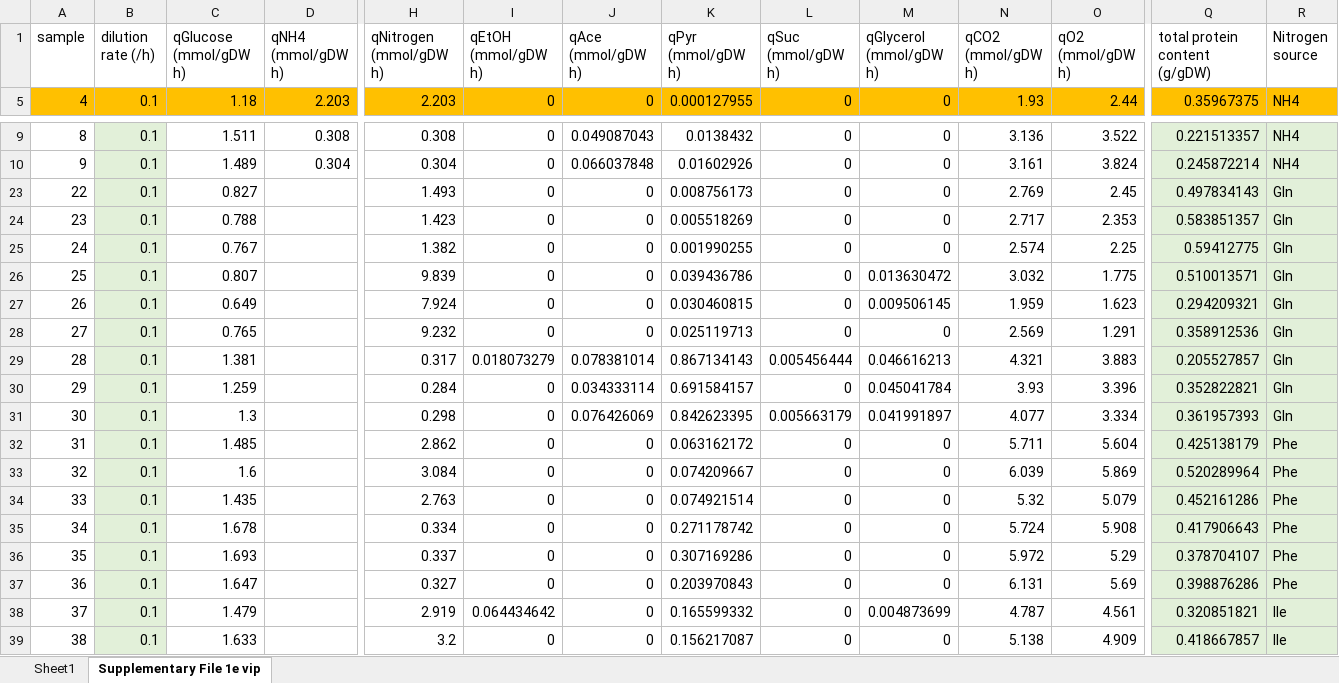
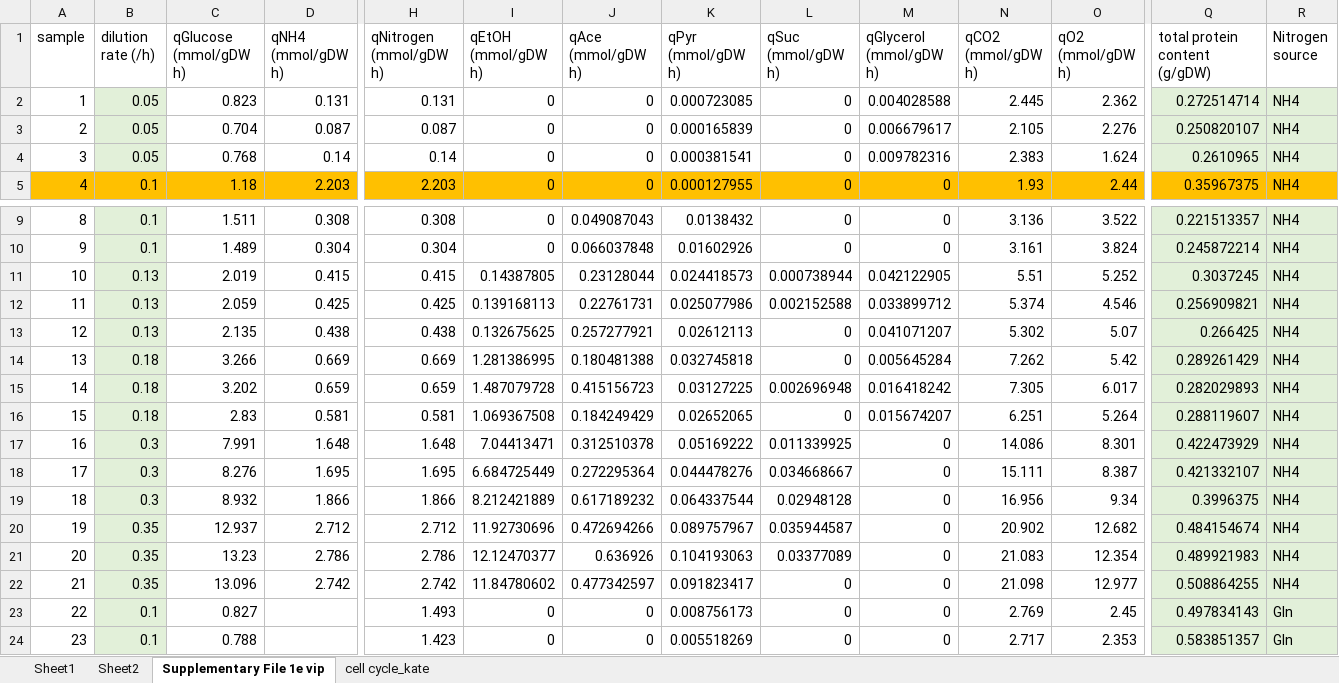
Before and after one commit to hongzhonglu/large_scale_yeast_proteomics_analysis, an Excel workbook: data/proteomics/physiology_collection.xlsx, sheet Supplementary File 1e vip, drawn as a sheet; only a part is shown, gaps mark what is left out; the shorter side is filled out with more unchanged rows; values as stored, in another font and other column widths than the file's, no borders; rows hold the shown columns only; the diff names each change by its address in the sheet, - before the commit and + after, or states it on an @@ line.

```diff
--- a/data/proteomics/physiology_collection.xlsx (sheet Supplementary File 1e vip)
+++ b/data/proteomics/physiology_collection.xlsx (sheet Supplementary File 1e vip)
+sheet tab: Sheet2
+sheet tab: cell cycle_kate
@@ row 2 unhidden: 1 | 0.05 | 0.823 | 0.131 | 0.131 | 0 | 0 | 0.000723085 | 0 | 0.004028588 | 2.445 | 2.362 | 0.272514714 | NH4 @@
@@ row 3 unhidden: 2 | 0.05 | 0.704 | 0.087 | 0.087 | 0 | 0 | 0.000165839 | 0 | 0.006679617 | 2.105 | 2.276 | 0.250820107 | NH4 @@
@@ row 4 unhidden: 3 | 0.05 | 0.768 | 0.14 | 0.14 | 0 | 0 | 0.000381541 | 0 | 0.009782316 | 2.383 | 1.624 | 0.2610965 | NH4 @@
@@ row 11 unhidden: 10 | 0.13 | 2.019 | 0.415 | 0.415 | 0.14387805 | 0.23128044 | 0.024418573 | 0.000738944 | 0.042122905 | 5.51 | 5.252 | 0.3037245 | NH4 @@
@@ row 12 unhidden: 11 | 0.13 | 2.059 | 0.425 | 0.425 | 0.139168113 | 0.22761731 | 0.025077986 | 0.002152588 | 0.033899712 | 5.374 | 4.546 | 0.256909821 | NH4 @@
@@ row 13 unhidden: 12 | 0.13 | 2.135 | 0.438 | 0.438 | 0.132675625 | 0.257277921 | 0.02612113 | 0 | 0.041071207 | 5.302 | 5.07 | 0.266425 | NH4 @@
@@ row 14 unhidden: 13 | 0.18 | 3.266 | 0.669 | 0.669 | 1.281386995 | 0.180481388 | 0.032745818 | 0 | 0.005645284 | 7.262 | 5.42 | 0.289261429 | NH4 @@
@@ row 15 unhidden: 14 | 0.18 | 3.202 | 0.659 | 0.659 | 1.487079728 | 0.415156723 | 0.03127225 | 0.002696948 | 0.016418242 | 7.305 | 6.017 | 0.282029893 | NH4 @@
@@ row 16 unhidden: 15 | 0.18 | 2.83 | 0.581 | 0.581 | 1.069367508 | 0.184249429 | 0.02652065 | 0 | 0.015674207 | 6.251 | 5.264 | 0.288119607 | NH4 @@
@@ row 17 unhidden: 16 | 0.3 | 7.991 | 1.648 | 1.648 | 7.04413471 | 0.312510378 | 0.05169222 | 0.011339925 | 0 | 14.086 | 8.301 | 0.422473929 | NH4 @@
@@ row 18 unhidden: 17 | 0.3 | 8.276 | 1.695 | 1.695 | 6.684725449 | 0.272295364 | 0.044478276 | 0.034668667 | 0 | 15.111 | 8.387 | 0.421332107 | NH4 @@
@@ row 19 unhidden: 18 | 0.3 | 8.932 | 1.866 | 1.866 | 8.212421889 | 0.617189232 | 0.064337544 | 0.02948128 | 0 | 16.956 | 9.34 | 0.3996375 | NH4 @@
@@ row 20 unhidden: 19 | 0.35 | 12.937 | 2.712 | 2.712 | 11.92730696 | 0.472694266 | 0.089757967 | 0.035944587 | 0 | 20.902 | 12.682 | 0.484154674 | NH4 @@
@@ row 21 unhidden: 20 | 0.35 | 13.23 | 2.786 | 2.786 | 12.12470377 | 0.636926 | 0.104193063 | 0.03377089 | 0 | 21.083 | 12.354 | 0.489921983 | NH4 @@
@@ row 22 unhidden: 21 | 0.35 | 13.096 | 2.742 | 2.742 | 11.84780602 | 0.477342597 | 0.091823417 | 0 | 0 | 21.098 | 12.977 | 0.508864255 | NH4 @@
```
Also changed, not shown: sheet Sheet1, 3 other files.
